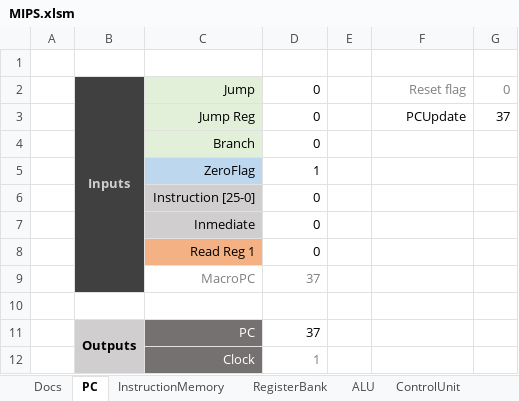
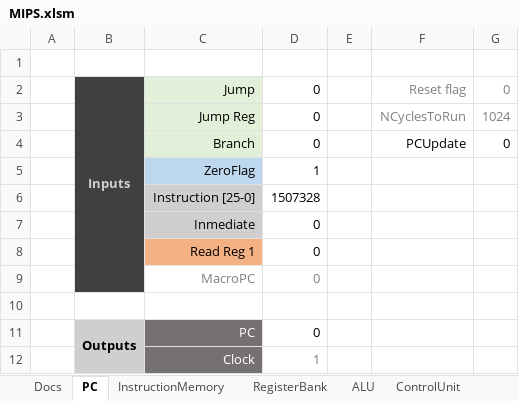
Before and after one commit to pabloqb2000/MIPS-excel-simulator, an Excel workbook: MIPS.xlsm, sheet PC, drawn as a sheet; values as stored, in another font and other column widths than the file's, no borders; charts and pictures not drawn; the diff names each change by its address in the sheet, - before the commit and + after, or states it on an @@ line.

```diff
--- a/MIPS.xlsm (sheet PC)
+++ b/MIPS.xlsm (sheet PC)
-F3: PCUpdate
+F3: NCyclesToRun
-F3:G3 text colour: black
+F3:G3 text colour: #808080
-G3: 37
+G3: 1024
-F4: (empty)
+F4: PCUpdate
-G4: (empty)
+G4: 0
-D6: 0
+D6: 1507328
-D9: 37
+D9: 0
-D11: 37
+D11: 0
```
Also changed, not shown: sheet InstructionMemory, sheet RegisterBank, sheet DataMemory, sheet ControlUnit, charts or pictures, 6 other files.
